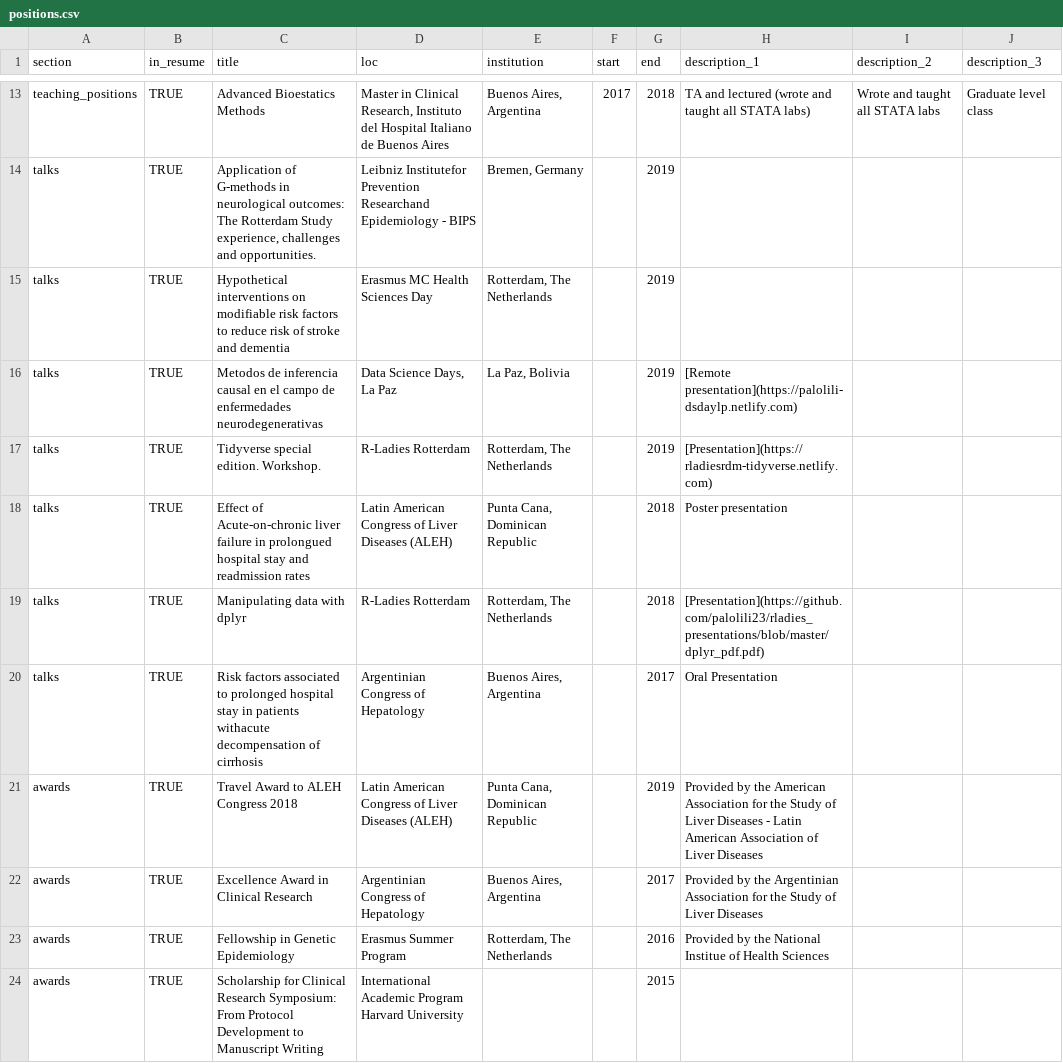
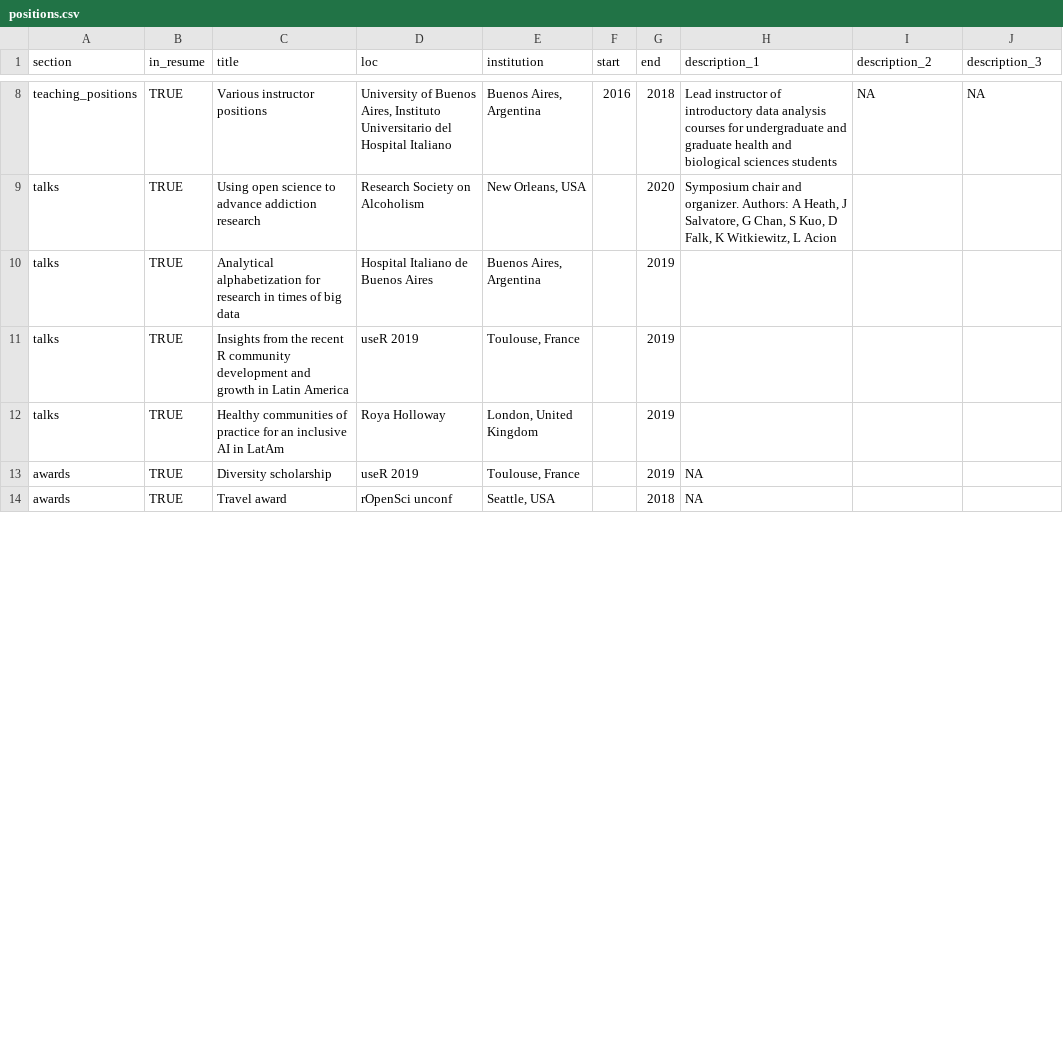
Before and after one commit to lauracion/my_cv, a CSV file: positions.csv, drawn as a sheet; only a part is shown, gaps mark what is left out; removed rows and columns are numbered as before the commit, all else as after; the diff covers the shown part only; the diff names each change by its address in the sheet, - before the commit and + after, or states it on an @@ line.

```diff
--- a/positions.csv
+++ b/positions.csv
-C8 (title): Advanced Bioestatics Methods
+C8 (title): Various instructor positions
-D8 (loc): Master in Clinical Research, Instituto del Hospital Italiano de Buenos Aires
+D8 (loc): University of Buenos Aires, Instituto Universitario del Hospital Italiano
-F8 (start): 2017
+F8 (start): 2016
-H8 (description_1): TA and lectured (wrote and taught all STATA labs)
+H8 (description_1): Lead instructor of introductory data analysis courses for undergraduate and graduate health and biological sciences students
-I8 (description_2): Wrote and taught all STATA labs
+I8 (description_2): NA
-J8 (description_3): Graduate level class
+J8 (description_3): NA
+row 9: talks | TRUE | Using open science to advance addiction research | Research Society on Alcoholism | New Orleans, USA |  | 2020 | Symposium chair and organizer. Authors: A Heath, J Salvatore, G Chan, S Kuo, D Falk, K Witkiewitz, L Acion
-C10 (title): Application of G-methods in neurological outcomes: The Rotterdam Study experience, challenges and opportunities.
+C10 (title): Analytical alphabetization for research in times of big data
-D10 (loc): Leibniz Institutefor Prevention Researchand Epidemiology - BIPS
+D10 (loc): Hospital Italiano de Buenos Aires
-E10 (institution): Bremen, Germany
+E10 (institution): Buenos Aires, Argentina
-C11 (title): Hypothetical interventions on modifiable risk factors to reduce risk of stroke and dementia
+C11 (title): Insights from the recent R community development and growth in Latin America
-D11 (loc): Erasmus MC Health Sciences Day
+D11 (loc): useR 2019
-E11 (institution): Rotterdam, The Netherlands
+E11 (institution): Toulouse, France
-C12 (title): Metodos de inferencia causal en el campo de enfermedades neurodegenerativas
+C12 (title): Healthy communities of practice for an inclusive AI in LatAm
-D12 (loc): Data Science Days, La Paz
+D12 (loc): Roya Holloway
-E12 (institution): La Paz, Bolivia
+E12 (institution): London, United Kingdom
-H12 (description_1): [Remote presentation](https://palolili-dsdaylp.netlify.com)
+H12 (description_1): (empty)
-row 17: talks | TRUE | Tidyverse special edition. Workshop. | R-Ladies Rotterdam | Rotterdam, The Netherlands |  | 2019 | [Presentation](https://rladiesrdm-tidyverse.netlify.com)
-row 18: talks | TRUE | Effect of Acute-on-chronic liver failure in prolongued hospital stay and readmission rates | Latin American Congress of Liver Diseases (ALEH) | Punta Cana, Dominican Republic |  | 2018 | Poster presentation
-row 19: talks | TRUE | Manipulating data with dplyr | R-Ladies Rotterdam | Rotterdam, The Netherlands |  | 2018 | [Presentation](https://github.com/palolili23/rladies_presentations/blob/master/dplyr_pdf.pdf)
-row 20: talks | TRUE | Risk factors associated to prolonged hospital stay in patients withacute decompensation of cirrhosis | Argentinian Congress of Hepatology | Buenos Aires, Argentina |  | 2017 | Oral Presentation
-C13 (title): Travel Award to ALEH Congress 2018
+C13 (title): Diversity scholarship
-D13 (loc): Latin American Congress of Liver Diseases (ALEH)
+D13 (loc): useR 2019
-E13 (institution): Punta Cana, Dominican Republic
+E13 (institution): Toulouse, France
-H13 (description_1): Provided by the American Association for the Study of Liver Diseases - Latin American Association of Liver Diseases
+H13 (description_1): NA
-C14 (title): Excellence Award in Clinical Research
+C14 (title): Travel award
-D14 (loc): Argentinian Congress of Hepatology
+D14 (loc): rOpenSci unconf
-E14 (institution): Buenos Aires, Argentina
+E14 (institution): Seattle, USA
-G14 (end): 2017
+G14 (end): 2018
-H14 (description_1): Provided by the Argentinian Association for the Study of Liver Diseases
+H14 (description_1): NA
-row 23: awards | TRUE | Fellowship in Genetic Epidemiology | Erasmus Summer Program | Rotterdam, The Netherlands |  | 2016 | Provided by the National Institue of Health Sciences
-row 24: awards | TRUE | Scholarship for Clinical Research Symposium: From Protocol Development to Manuscript Writing | International Academic Program Harvard University |  |  | 2015
```
Also changed, not shown: 3 added rows, 9 removed rows and 25 edited cells elsewhere in this file, 6 other files.
